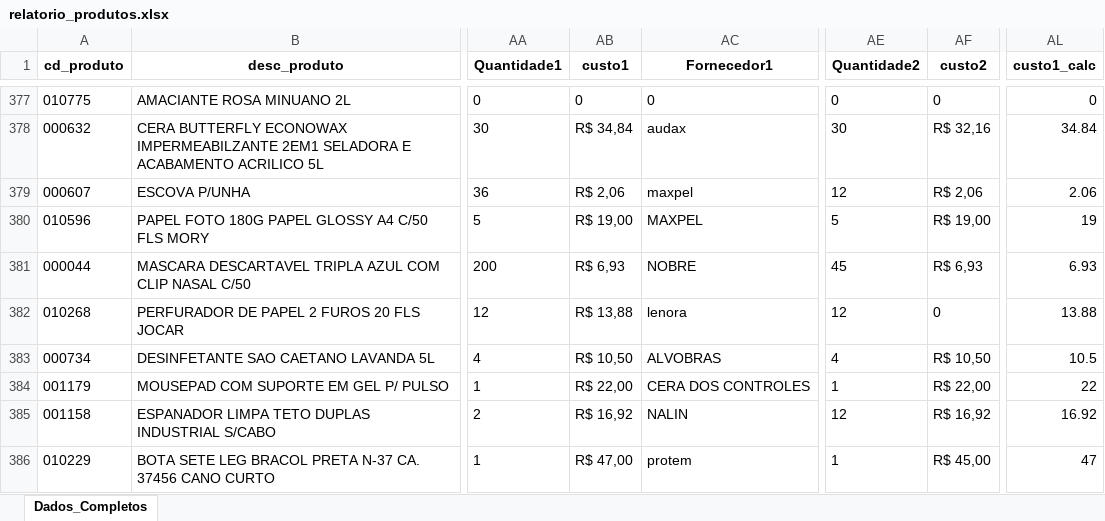
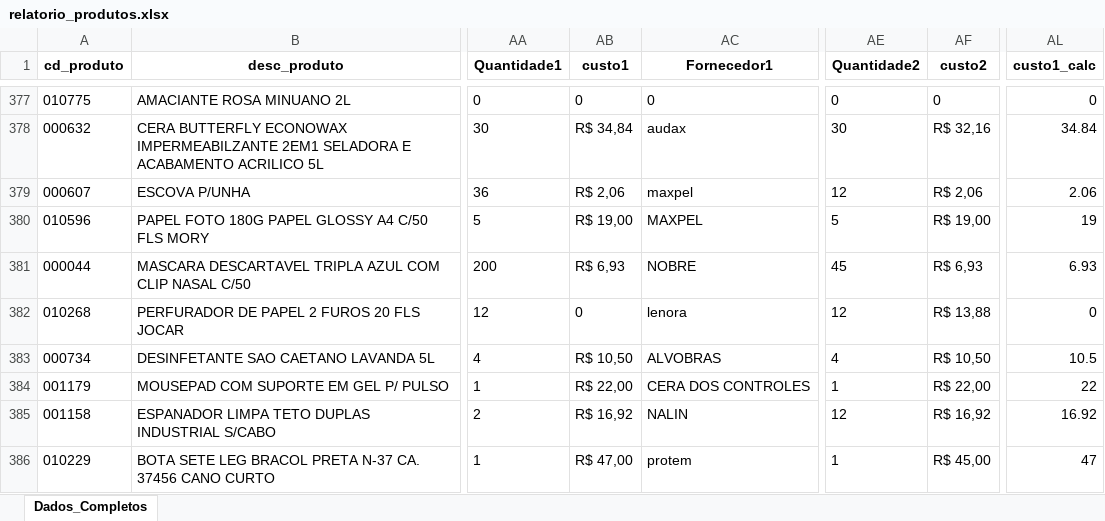
Before and after one commit to maloka-ai/poc-dashboard, an Excel workbook: dados/ADD/Dados_ADD_PF/relatorio_produtos.xlsx, sheet Dados_Completos, drawn as a sheet; only a part is shown, gaps mark what is left out; values as stored, in another font and other column widths than the file's, no borders; the diff names each change by its address in the sheet, - before the commit and + after, or states it on an @@ line.

```diff
--- a/dados/ADD/Dados_ADD_PF/relatorio_produtos.xlsx (sheet Dados_Completos)
+++ b/dados/ADD/Dados_ADD_PF/relatorio_produtos.xlsx (sheet Dados_Completos)
-AB382 (custo1): R$ 13,88
+AB382 (custo1): 0
-AF382 (custo2): 0
+AF382 (custo2): R$ 13,88
-AL382 (custo1_calc): 13.88
+AL382 (custo1_calc): 0
```
Also changed, not shown: dados/ADD/Dados_ADD_PF/vendas_atipicas_atual.xlsx.
